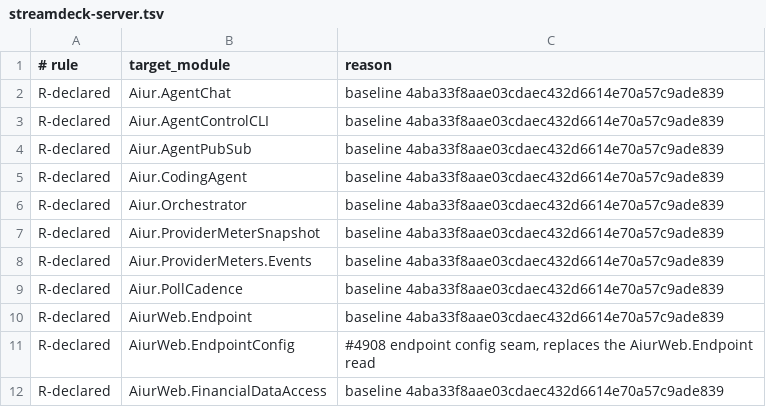
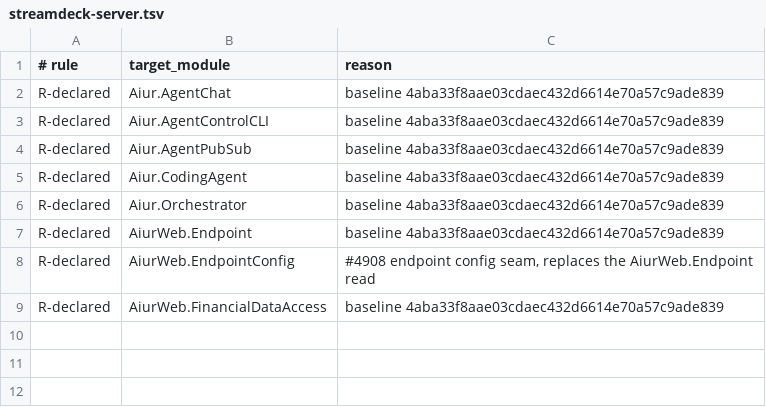
Before and after one commit to aiur-team/aiur, a TSV file: scripts/components/allowlist/streamdeck-server.tsv, drawn as a sheet.

Commit message:
Prune obsolete meter dependency exemptions

```diff
--- a/scripts/components/allowlist/streamdeck-server.tsv
+++ b/scripts/components/allowlist/streamdeck-server.tsv
@@ -6,5 +6,2 @@ R-declared	Aiur.CodingAgent	baseline 4aba33f8aae03cdaec432d6614e70a57c9ade839
 R-declared	Aiur.Orchestrator	baseline 4aba33f8aae03cdaec432d6614e70a57c9ade839
-R-declared	Aiur.ProviderMeterSnapshot	baseline 4aba33f8aae03cdaec432d6614e70a57c9ade839
-R-declared	Aiur.ProviderMeters.Events	baseline 4aba33f8aae03cdaec432d6614e70a57c9ade839
-R-declared	Aiur.PollCadence	baseline 4aba33f8aae03cdaec432d6614e70a57c9ade839
 R-declared	AiurWeb.Endpoint	baseline 4aba33f8aae03cdaec432d6614e70a57c9ade839
```
